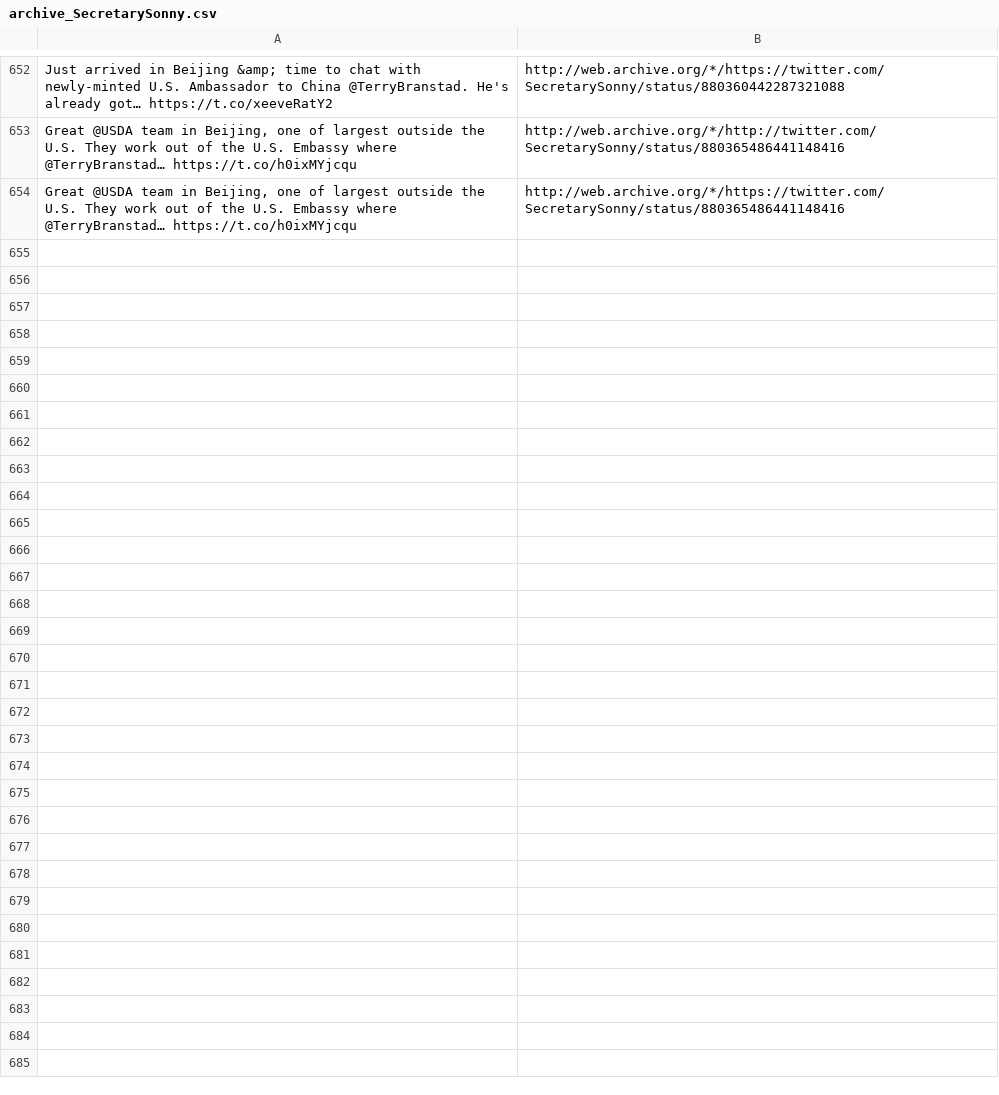
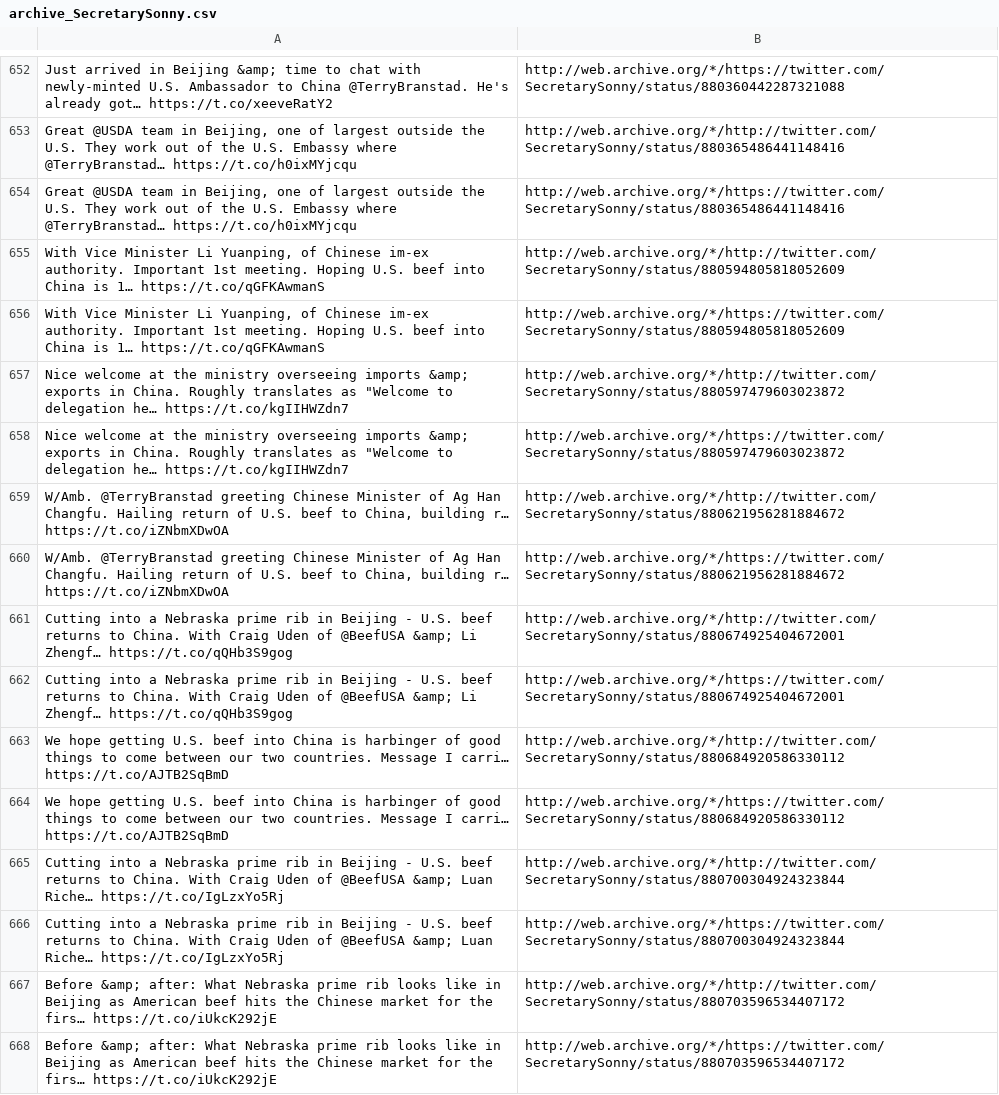
Before and after one commit to patrick-brian-mooney/archive-junta, a CSV file: data/archive_SecretarySonny.csv, drawn as a sheet; only a part is shown, gaps mark what is left out; the diff names each change by its address in the sheet, - before the commit and + after, or states it on an @@ line.

```diff
--- a/data/archive_SecretarySonny.csv
+++ b/data/archive_SecretarySonny.csv
+row 655: With Vice Minister Li Yuanping, of Chinese im-ex authority. Important 1st meeting. Hoping U.S. beef into China is 1… https://t.co/qGFKAwmanS | http://web.archive.org/*/http://twitter.com/SecretarySonny/status/880594805818052609
+row 656: With Vice Minister Li Yuanping, of Chinese im-ex authority. Important 1st meeting. Hoping U.S. beef into China is 1… https://t.co/qGFKAwmanS | http://web.archive.org/*/https://twitter.com/SecretarySonny/status/880594805818052609
+row 657: Nice welcome at the ministry overseeing imports &amp; exports in China. Roughly translates as "Welcome to delegation he… https://t.co/kgIIHWZdn7 | http://web.archive.org/*/http://twitter.com/SecretarySonny/status/880597479603023872
+row 658: Nice welcome at the ministry overseeing imports &amp; exports in China. Roughly translates as "Welcome to delegation he… https://t.co/kgIIHWZdn7 | http://web.archive.org/*/https://twitter.com/SecretarySonny/status/880597479603023872
+row 659: W/Amb. @TerryBranstad greeting Chinese Minister of Ag Han Changfu. Hailing return of U.S. beef to China, building r… https://t.co/iZNbmXDwOA | http://web.archive.org/*/http://twitter.com/SecretarySonny/status/880621956281884672
+row 660: W/Amb. @TerryBranstad greeting Chinese Minister of Ag Han Changfu. Hailing return of U.S. beef to China, building r… https://t.co/iZNbmXDwOA | http://web.archive.org/*/https://twitter.com/SecretarySonny/status/880621956281884672
+row 661: Cutting into a Nebraska prime rib in Beijing - U.S. beef returns to China. With Craig Uden of @BeefUSA &amp; Li Zhengf… https://t.co/qQHb3S9gog | http://web.archive.org/*/http://twitter.com/SecretarySonny/status/880674925404672001
+row 662: Cutting into a Nebraska prime rib in Beijing - U.S. beef returns to China. With Craig Uden of @BeefUSA &amp; Li Zhengf… https://t.co/qQHb3S9gog | http://web.archive.org/*/https://twitter.com/SecretarySonny/status/880674925404672001
+row 663: We hope getting U.S. beef into China is harbinger of good things to come between our two countries. Message I carri… https://t.co/AJTB2SqBmD | http://web.archive.org/*/http://twitter.com/SecretarySonny/status/880684920586330112
+row 664: We hope getting U.S. beef into China is harbinger of good things to come between our two countries. Message I carri… https://t.co/AJTB2SqBmD | http://web.archive.org/*/https://twitter.com/SecretarySonny/status/880684920586330112
+row 665: Cutting into a Nebraska prime rib in Beijing - U.S. beef returns to China. With Craig Uden of @BeefUSA &amp; Luan Riche… https://t.co/IgLzxYo5Rj | http://web.archive.org/*/http://twitter.com/SecretarySonny/status/880700304924323844
+row 666: Cutting into a Nebraska prime rib in Beijing - U.S. beef returns to China. With Craig Uden of @BeefUSA &amp; Luan Riche… https://t.co/IgLzxYo5Rj | http://web.archive.org/*/https://twitter.com/SecretarySonny/status/880700304924323844
+row 667: Before &amp; after: What Nebraska prime rib looks like in Beijing as American beef hits the Chinese market for the firs… https://t.co/iUkcK292jE | http://web.archive.org/*/http://twitter.com/SecretarySonny/status/880703596534407172
+row 668: Before &amp; after: What Nebraska prime rib looks like in Beijing as American beef hits the Chinese market for the firs… https://t.co/iUkcK292jE | http://web.archive.org/*/https://twitter.com/SecretarySonny/status/880703596534407172
```
Also changed, not shown: data/archive_POTUS.csv, data/archive_PressSec.csv, 11 other files.
